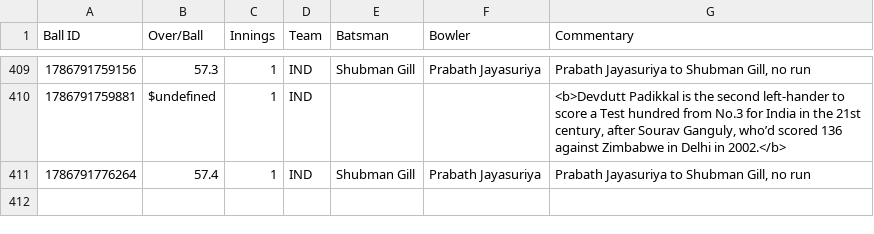
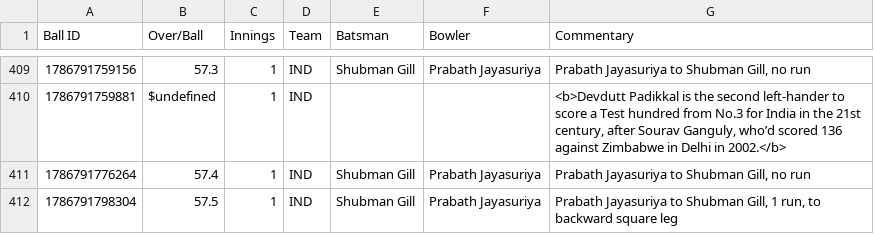
Before and after one commit to heisenricher/cricket_data, a CSV file: ind_vs_sl_1st_test(15-08-2026).csv, drawn as a sheet; only a part is shown, gaps mark what is left out; the diff names each change by its address in the sheet, - before the commit and + after, or states it on an @@ line.

```diff
--- a/ind_vs_sl_1st_test(15-08-2026).csv
+++ b/ind_vs_sl_1st_test(15-08-2026).csv
+row 412: 1786791798304 | 57.5 | 1 | IND | Shubman Gill | Prabath Jayasuriya | Prabath Jayasuriya to Shubman Gill, 1 run, to backward square leg
```
